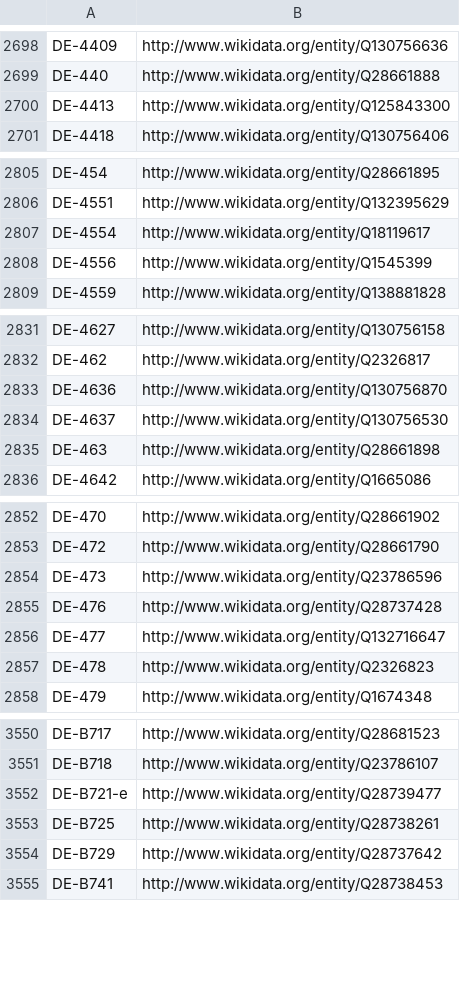
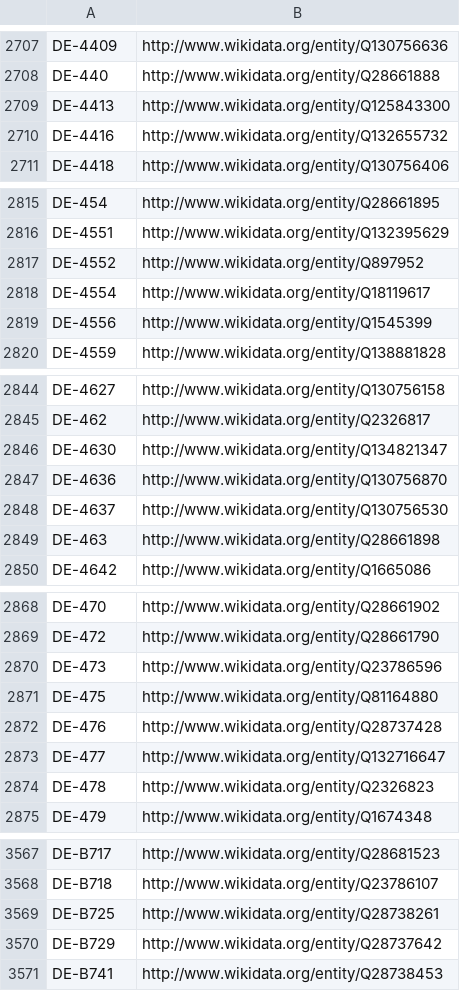
Before and after one commit to hbz/lookup-tables, a CSV file: data/isil2wikidata.csv, drawn as a sheet; only a part is shown, gaps mark what is left out; the diff covers the shown part only.

Commit message:
Update isil2wikidata

```diff
--- a/data/isil2wikidata.csv
+++ b/data/isil2wikidata.csv
@@ -2700,2 +2709,3 @@
 "DE-4413"	http://www.wikidata.org/entity/Q125843300
+"DE-4416"	http://www.wikidata.org/entity/Q132655732
 "DE-4418"	http://www.wikidata.org/entity/Q130756406
@@ -2806,2 +2816,3 @@
 "DE-4551"	http://www.wikidata.org/entity/Q132395629
+"DE-4552"	http://www.wikidata.org/entity/Q897952
 "DE-4554"	http://www.wikidata.org/entity/Q18119617
@@ -2832,2 +2845,3 @@
 "DE-462"	http://www.wikidata.org/entity/Q2326817
+"DE-4630"	http://www.wikidata.org/entity/Q134821347
 "DE-4636"	http://www.wikidata.org/entity/Q130756870
@@ -2854,2 +2870,3 @@
 "DE-473"	http://www.wikidata.org/entity/Q23786596
+"DE-475"	http://www.wikidata.org/entity/Q81164880
 "DE-476"	http://www.wikidata.org/entity/Q28737428
@@ -3551,3 +3568,2 @@
 "DE-B718"	http://www.wikidata.org/entity/Q23786107
-"DE-B721-e"	http://www.wikidata.org/entity/Q28739477
 "DE-B725"	http://www.wikidata.org/entity/Q28738261
```
Also changed, not shown: 22 added rows and 7 removed rows elsewhere in this file.
